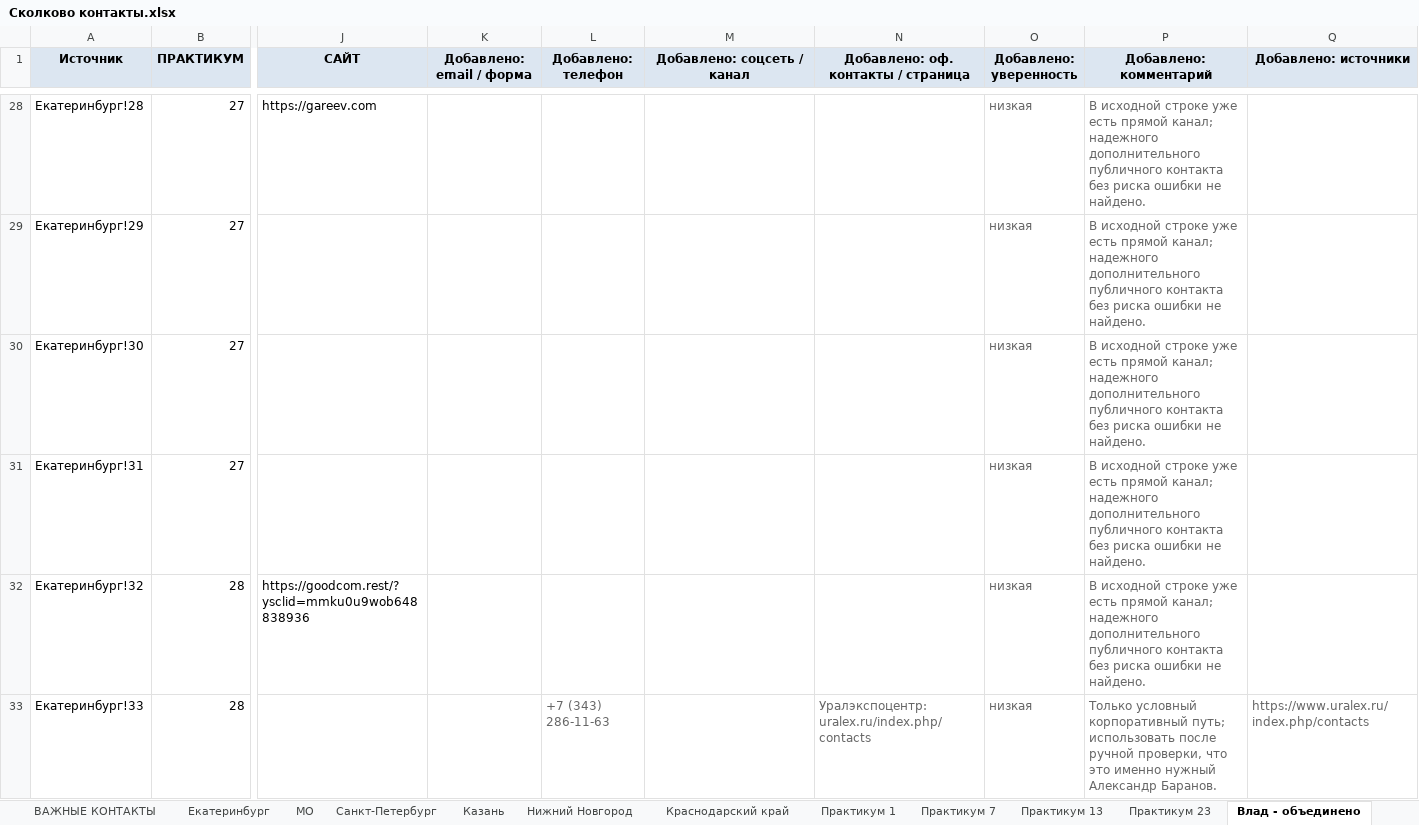
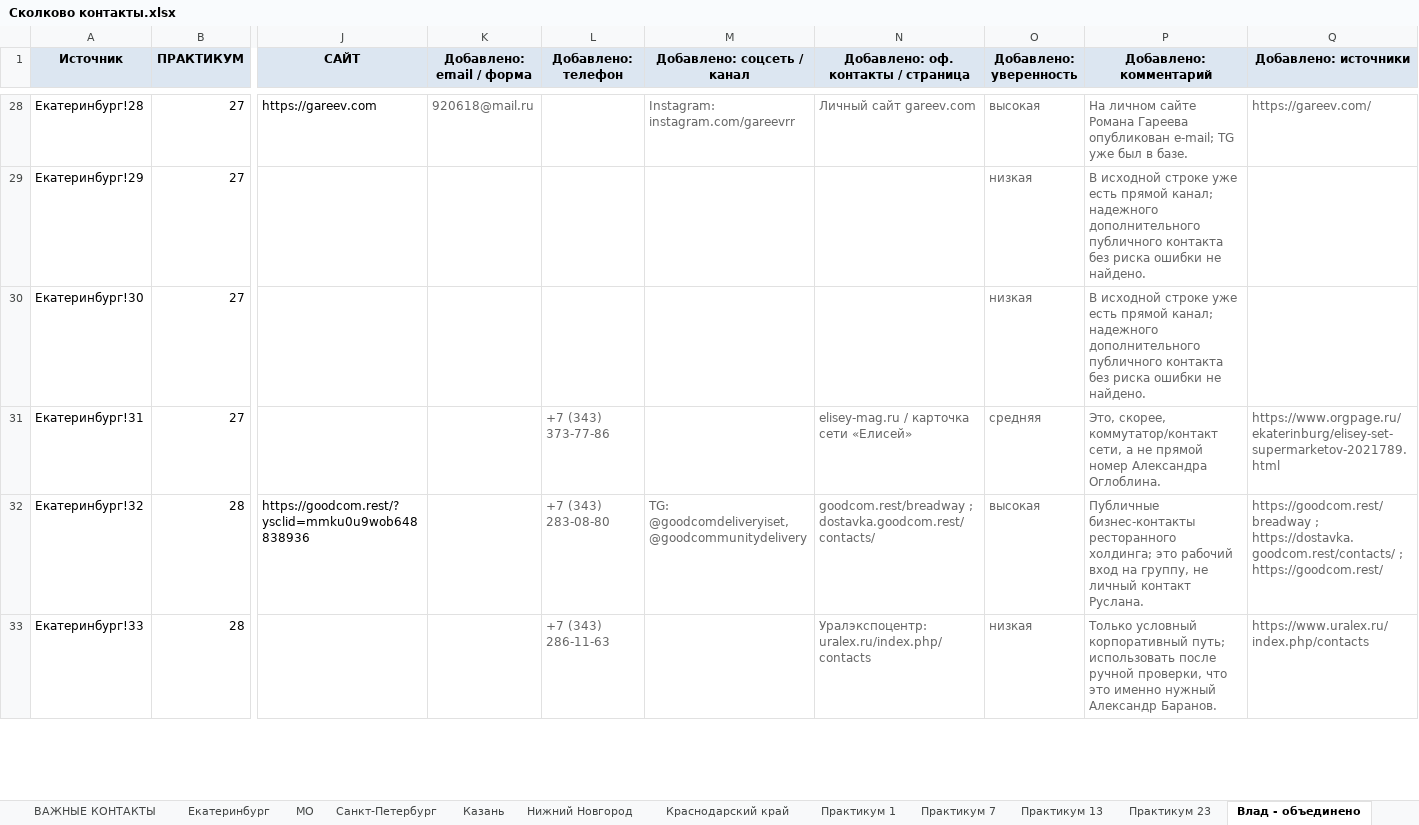
Before and after one commit to Vlad11ataka337/test, an Excel workbook: Сколково контакты.xlsx, sheet Влад - объединено, drawn as a sheet; only a part is shown, gaps mark what is left out; values as stored, in another font and other column widths than the file's, no borders; the diff covers the shown part only; the diff names each change by its address in the sheet, - before the commit and + after, or states it on an @@ line.

```diff
--- a/Сколково контакты.xlsx (sheet Влад - объединено)
+++ b/Сколково контакты.xlsx (sheet Влад - объединено)
-K28 (Добавлено: email / форма): (empty)
+K28 (Добавлено: email / форма): 920618@mail.ru
-M28 (Добавлено: соцсеть / канал): (empty)
+M28 (Добавлено: соцсеть / канал): Instagram: instagram.com/gareevrr
-N28: (empty)
+N28: Личный сайт gareev.com
-O28 (Добавлено: уверенность): низкая
+O28 (Добавлено: уверенность): высокая
-P28 (Добавлено: комментарий): В исходной строке уже есть прямой канал; надежного дополнительного публичного контакта без риска ошибки не найдено.
+P28 (Добавлено: комментарий): На личном сайте Романа Гареева опубликован e-mail; TG уже был в базе.
-Q28 (Добавлено: источники): (empty)
+Q28 (Добавлено: источники): https://gareev.com/
-L31 (Добавлено: телефон): (empty)
+L31 (Добавлено: телефон): +7 (343) 373-77-86
-N31: (empty)
+N31: elisey-mag.ru / карточка сети «Елисей»
-O31 (Добавлено: уверенность): низкая
+O31 (Добавлено: уверенность): средняя
-P31 (Добавлено: комментарий): В исходной строке уже есть прямой канал; надежного дополнительного публичного контакта без риска ошибки не найдено.
+P31 (Добавлено: комментарий): Это, скорее, коммутатор/контакт сети, а не прямой номер Александра Оглоблина.
-Q31 (Добавлено: источники): (empty)
+Q31 (Добавлено: источники): https://www.orgpage.ru/ekaterinburg/elisey-set-supermarketov-2021789.html
-L32 (Добавлено: телефон): (empty)
+L32 (Добавлено: телефон): +7 (343) 283-08-80
-M32 (Добавлено: соцсеть / канал): (empty)
+M32 (Добавлено: соцсеть / канал): TG: @goodcomdeliveryiset, @goodcommunitydelivery
-N32: (empty)
+N32: goodcom.rest/breadway ; dostavka.goodcom.rest/contacts/
-O32 (Добавлено: уверенность): низкая
+O32 (Добавлено: уверенность): высокая
-P32 (Добавлено: комментарий): В исходной строке уже есть прямой канал; надежного дополнительного публичного контакта без риска ошибки не найдено.
+P32 (Добавлено: комментарий): Публичные бизнес-контакты ресторанного холдинга; это рабочий вход на группу, не личный контакт Руслана.
-Q32 (Добавлено: источники): (empty)
+Q32 (Добавлено: источники): https://goodcom.rest/breadway ; https://dostavka.goodcom.rest/contacts/ ; https://goodcom.rest/
```
Also changed, not shown: 163 edited cells elsewhere in this sheet, 2 other files.
